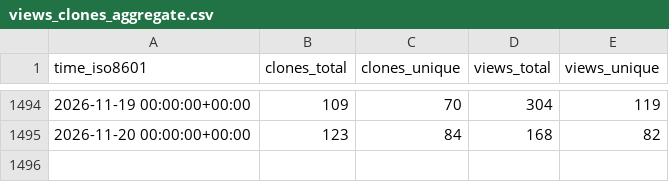
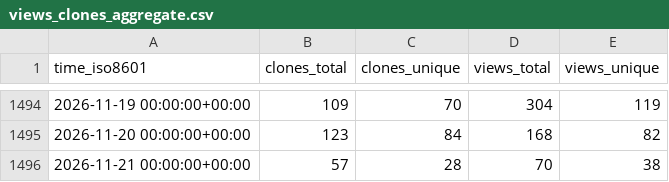
Before and after one commit to jongpie/NebulaLogger, a CSV file: jongpie/NebulaLogger/ghrs-data/views_clones_aggregate.csv, drawn as a sheet; only a part is shown, gaps mark what is left out; the diff names each change by its address in the sheet, - before the commit and + after, or states it on an @@ line.

```diff
--- a/jongpie/NebulaLogger/ghrs-data/views_clones_aggregate.csv
+++ b/jongpie/NebulaLogger/ghrs-data/views_clones_aggregate.csv
+row 1496: 2026-11-21 00:00:00+00:00 | 57 | 28 | 70 | 38
```
Also changed, not shown: 1 other file.
